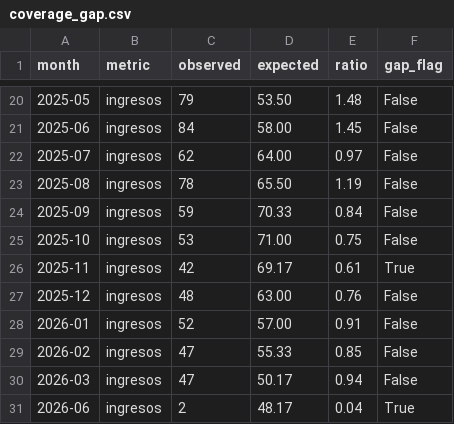
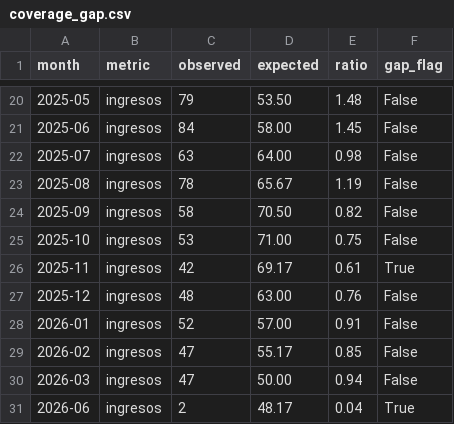
Before and after one commit to felix-antonio-sl/hdos, a CSV file: output/spreadsheet/canonical/coverage_gap.csv, drawn as a sheet; only a part is shown, gaps mark what is left out.

```diff
--- a/output/spreadsheet/canonical/coverage_gap.csv
+++ b/output/spreadsheet/canonical/coverage_gap.csv
@@ -21,5 +21,5 @@ month,metric,observed,expected,ratio,gap_flag
 2025-06,ingresos,84,58.00,1.45,False
-2025-07,ingresos,62,64.00,0.97,False
-2025-08,ingresos,78,65.50,1.19,False
-2025-09,ingresos,59,70.33,0.84,False
+2025-07,ingresos,63,64.00,0.98,False
+2025-08,ingresos,78,65.67,1.19,False
+2025-09,ingresos,58,70.50,0.82,False
 2025-10,ingresos,53,71.00,0.75,False
@@ -28,4 +28,4 @@ month,metric,observed,expected,ratio,gap_flag
 2026-01,ingresos,52,57.00,0.91,False
-2026-02,ingresos,47,55.33,0.85,False
-2026-03,ingresos,47,50.17,0.94,False
+2026-02,ingresos,47,55.17,0.85,False
+2026-03,ingresos,47,50.00,0.94,False
 2026-06,ingresos,2,48.17,0.04,True
```
Also changed, not shown: output/spreadsheet/canonical/duplicate_candidate.csv, output/spreadsheet/canonical/episode_source.csv, 29 other files.
